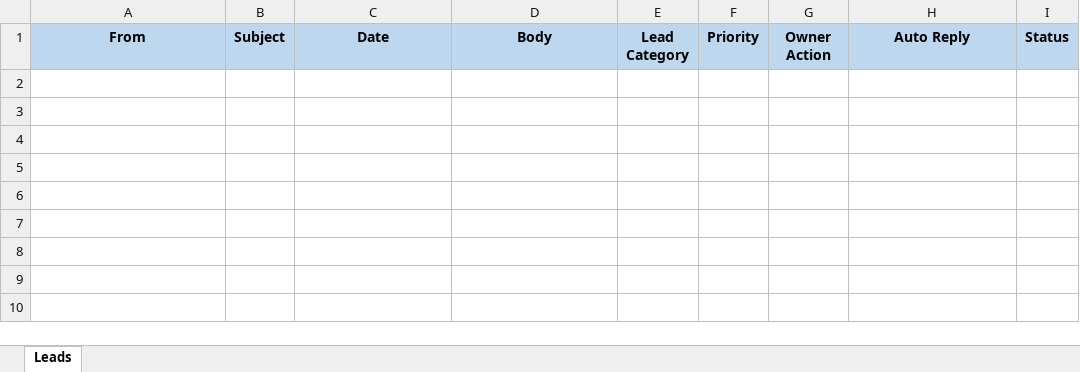
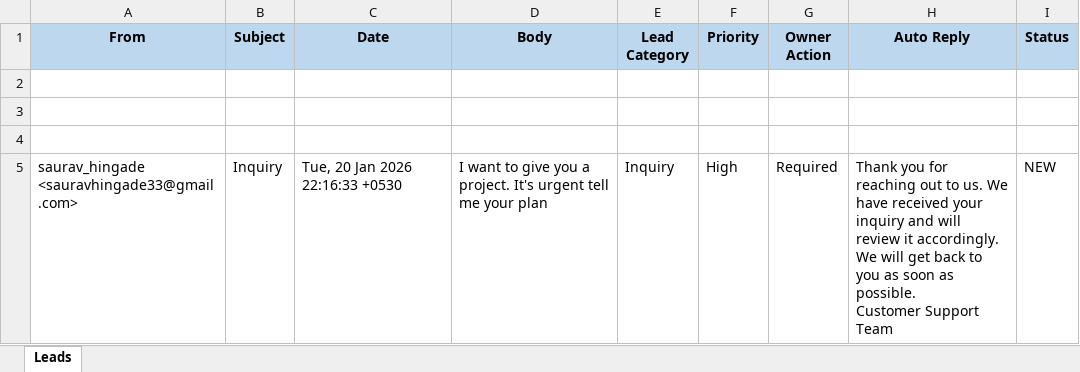
Before and after one commit to sauravhingade/Gmail-Automation-Bot, an Excel workbook: storage/leads.xlsx, sheet Leads, drawn as a sheet; values as stored, in another font and other column widths than the file's, no borders; ↵ is a line break in a cell; the diff names each change by its address in the sheet, - before the commit and + after, or states it on an @@ line.

Commit message:
storage

```diff
--- a/storage/leads.xlsx (sheet Leads)
+++ b/storage/leads.xlsx (sheet Leads)
+row 2: (empty)
+row 3: (empty)
+row 4: (empty)
+row 5: saurav_hingade <sauravhingade33@gmail.com> | Inquiry | Tue, 20 Jan 2026 22:16:33 +0530 | I want to give you a project. It's urgent tell me your plan | Inquiry | High | Required | Thank you for reaching out to us. We have received your inquiry and will review it accordingly. We will get back to you as soon as possible. ↵ Customer Support Team | NEW
```
